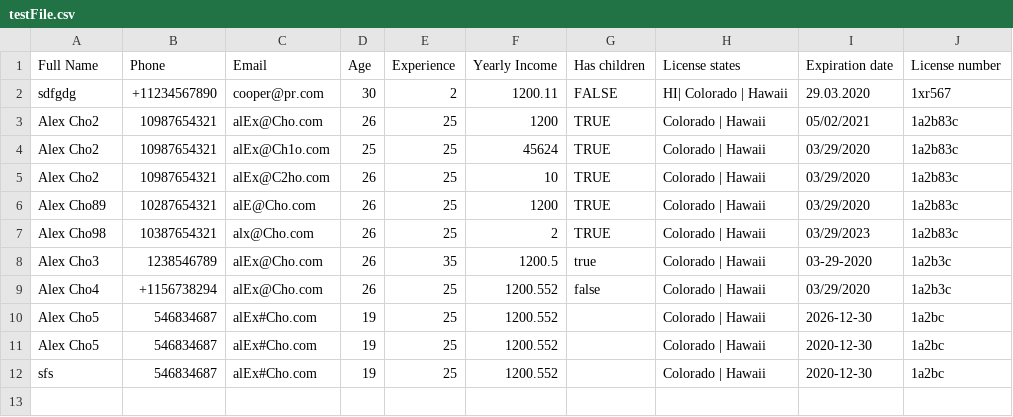
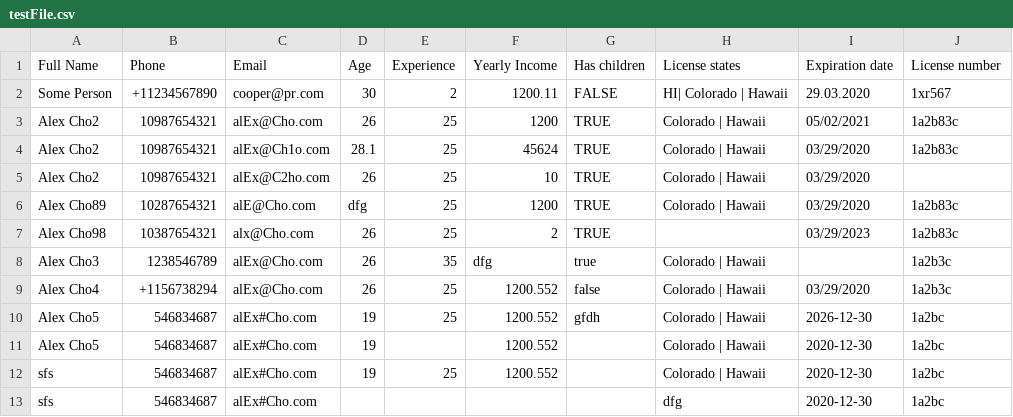
Before and after one commit to nickpartum/csv-parser, a CSV file: testFile.csv, drawn as a sheet.

```diff
--- a/testFile.csv
+++ b/testFile.csv
@@ -1,12 +1,13 @@
 Full   Name   ,  Phone,Email,Age,   Experience,Yearly Income,  Has children,License states,Expiration date,License number
-sdfgdg,+11234567890,  cooper@pr.com,30,2,1200.11,FALSE,  HI| Colorado | Hawaii,29.03.2020,1xr567
+Some Person ,+11234567890,  cooper@pr.com,30,2,1200.11,FALSE,  HI| Colorado | Hawaii,29.03.2020,1xr567
   Alex Cho2 ,10987654321,  alEx@Cho.com,26,25,1200,TRUE, Colorado | Hawaii,05/02/2021,1a2b83c
-  Alex Cho2 ,10987654321,  alEx@Ch1o.com,25,25,45624,TRUE, Colorado | Hawaii,03/29/2020,1a2b83c
-  Alex Cho2 ,10987654321,  alEx@C2ho.com,26,25,10,TRUE, Colorado | Hawaii,03/29/2020,1a2b83c
-  Alex Cho89 ,10287654321,  alE@Cho.com,26,25,1200,TRUE, Colorado | Hawaii,03/29/2020,1a2b83c
-  Alex Cho98 ,10387654321,  alx@Cho.com,26,25,2,TRUE, Colorado | Hawaii,03/29/2023,1a2b83c
-  Alex Cho3 ,1238546789,  alEx@Cho.com,26,35,1200.5,true, Colorado | Hawaii,03-29-2020,1a2b3c
+  Alex Cho2 ,10987654321,  alEx@Ch1o.com,28.1,25,45624,TRUE, Colorado | Hawaii,03/29/2020,1a2b83c
+  Alex Cho2 ,10987654321,  alEx@C2ho.com,26,25,10,TRUE, Colorado | Hawaii,03/29/2020,
+  Alex Cho89 ,10287654321,  alE@Cho.com,dfg,25,1200,TRUE, Colorado | Hawaii,03/29/2020,1a2b83c
+  Alex Cho98 ,10387654321,  alx@Cho.com,26,25,2,TRUE, ,03/29/2023,1a2b83c
+  Alex Cho3 ,1238546789,  alEx@Cho.com,26,35,dfg,true, Colorado | Hawaii,,1a2b3c
   Alex Cho4 ,+1156738294,  alEx@Cho.com,26,25,1200.552,false, Colorado | Hawaii,03/29/2020,1a2b3c
-  Alex Cho5 ,546834687,  alEx#Cho.com,19,25,1200.552,, Colorado | Hawaii, 2026-12-30  ,1a2bc
-  Alex Cho5 ,546834687,  alEx#Cho.com,19,25,1200.552,, Colorado | Hawaii, 2020-12-30  ,1a2bc
+  Alex Cho5 ,546834687,  alEx#Cho.com,19,25,1200.552,gfdh, Colorado | Hawaii, 2026-12-30  ,1a2bc
+  Alex Cho5 ,546834687,  alEx#Cho.com,19,,1200.552,, Colorado | Hawaii, 2020-12-30  ,1a2bc
 sfs ,546834687,  alEx#Cho.com,19,25,1200.552,, Colorado | Hawaii, 2020-12-30  ,1a2bc
+sfs ,546834687,  alEx#Cho.com,,,,,dfg, 2020-12-30  ,1a2bc
```
Also changed, not shown: 4 other files.
